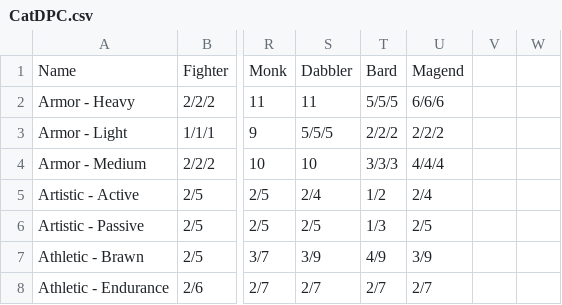
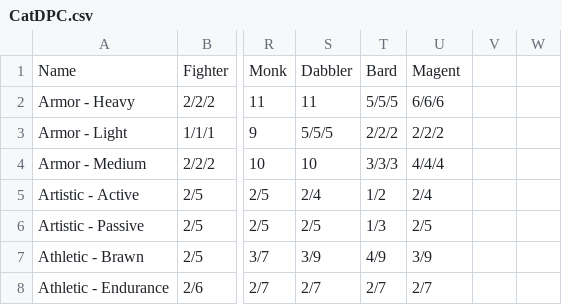
Before and after one commit to olmongol/rpg-tools, a CSV file: src/data/default/CatDPC.csv, drawn as a sheet; only a part is shown, gaps mark what is left out; the diff names each change by its address in the sheet, - before the commit and + after, or states it on an @@ line.

```diff
--- a/src/data/default/CatDPC.csv
+++ b/src/data/default/CatDPC.csv
-U1: Magend
+U1: Magent
```
Also changed, not shown: src/data/default/CatDPC_de.csv, src/data/default/CatDPC_en.csv, 9 other files.
